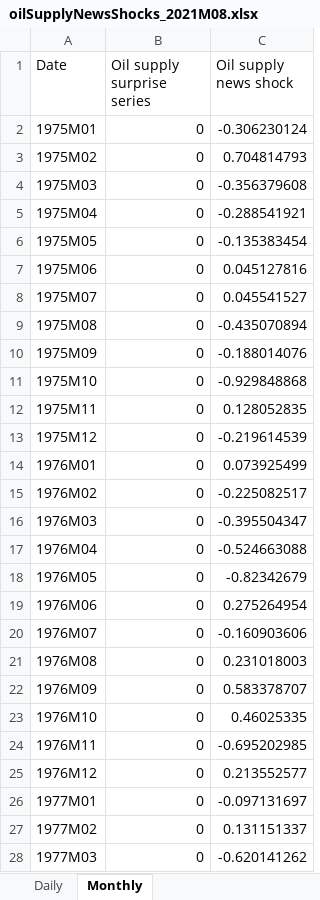
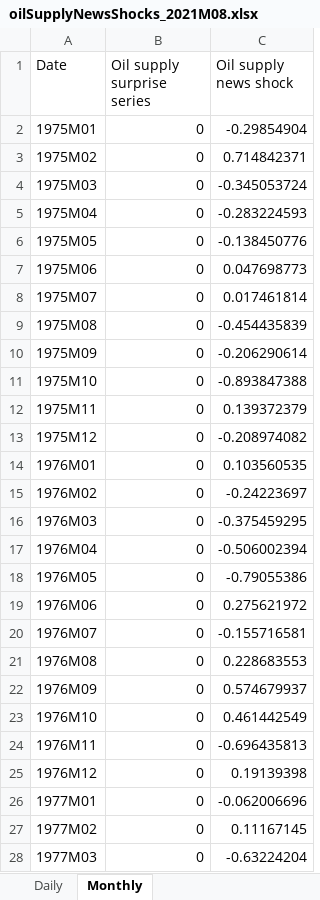
Before and after one commit to dkaenzig/oilsupplynews, an Excel workbook: oilSupplyNewsShocks_2021M08.xlsx, sheet Monthly, drawn as a sheet; only a part is shown; values as stored, in another font and other column widths than the file's, no borders; the diff covers the shown part only; the diff names each change by its address in the sheet, - before the commit and + after, or states it on an @@ line.

Commit message:
Corrected a typo for value in 5/7/2021

```diff
--- a/oilSupplyNewsShocks_2021M08.xlsx (sheet Monthly)
+++ b/oilSupplyNewsShocks_2021M08.xlsx (sheet Monthly)
-C2 (Oil supply news shock): -0.306230124
+C2 (Oil supply news shock): -0.29854904
-C3 (Oil supply news shock): 0.704814793
+C3 (Oil supply news shock): 0.714842371
-C4 (Oil supply news shock): -0.356379608
+C4 (Oil supply news shock): -0.345053724
-C5 (Oil supply news shock): -0.288541921
+C5 (Oil supply news shock): -0.283224593
-C6 (Oil supply news shock): -0.135383454
+C6 (Oil supply news shock): -0.138450776
-C7 (Oil supply news shock): 0.045127816
+C7 (Oil supply news shock): 0.047698773
-C8 (Oil supply news shock): 0.045541527
+C8 (Oil supply news shock): 0.017461814
-C9 (Oil supply news shock): -0.435070894
+C9 (Oil supply news shock): -0.454435839
-C10 (Oil supply news shock): -0.188014076
+C10 (Oil supply news shock): -0.206290614
-C11 (Oil supply news shock): -0.929848868
+C11 (Oil supply news shock): -0.893847388
-C12 (Oil supply news shock): 0.128052835
+C12 (Oil supply news shock): 0.139372379
-C13 (Oil supply news shock): -0.219614539
+C13 (Oil supply news shock): -0.208974082
-C14 (Oil supply news shock): 0.073925499
+C14 (Oil supply news shock): 0.103560535
-C15 (Oil supply news shock): -0.225082517
+C15 (Oil supply news shock): -0.24223697
-C16 (Oil supply news shock): -0.395504347
+C16 (Oil supply news shock): -0.375459295
-C17 (Oil supply news shock): -0.524663088
+C17 (Oil supply news shock): -0.506002394
-C18 (Oil supply news shock): -0.82342679
+C18 (Oil supply news shock): -0.79055386
-C19 (Oil supply news shock): 0.275264954
+C19 (Oil supply news shock): 0.275621972
-C20 (Oil supply news shock): -0.160903606
+C20 (Oil supply news shock): -0.155716581
-C21 (Oil supply news shock): 0.231018003
+C21 (Oil supply news shock): 0.228683553
-C22 (Oil supply news shock): 0.583378707
+C22 (Oil supply news shock): 0.574679937
-C23 (Oil supply news shock): 0.46025335
+C23 (Oil supply news shock): 0.461442549
-C24 (Oil supply news shock): -0.695202985
+C24 (Oil supply news shock): -0.696435813
-C25 (Oil supply news shock): 0.213552577
+C25 (Oil supply news shock): 0.19139398
-C26 (Oil supply news shock): -0.097131697
+C26 (Oil supply news shock): -0.062006696
-C27 (Oil supply news shock): 0.131151337
+C27 (Oil supply news shock): 0.11167145
-C28 (Oil supply news shock): -0.620141262
+C28 (Oil supply news shock): -0.63224204
```
Also changed, not shown: 663 edited cells elsewhere in this sheet, sheet Daily.
